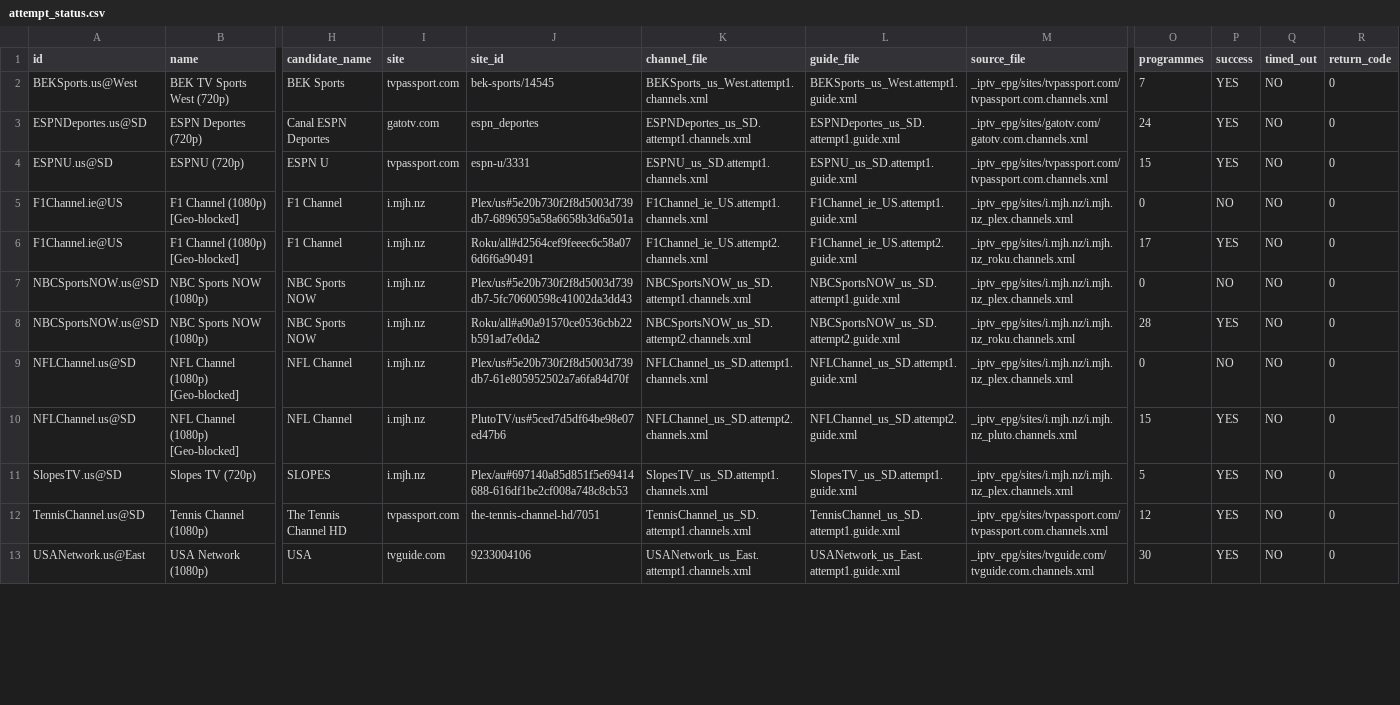
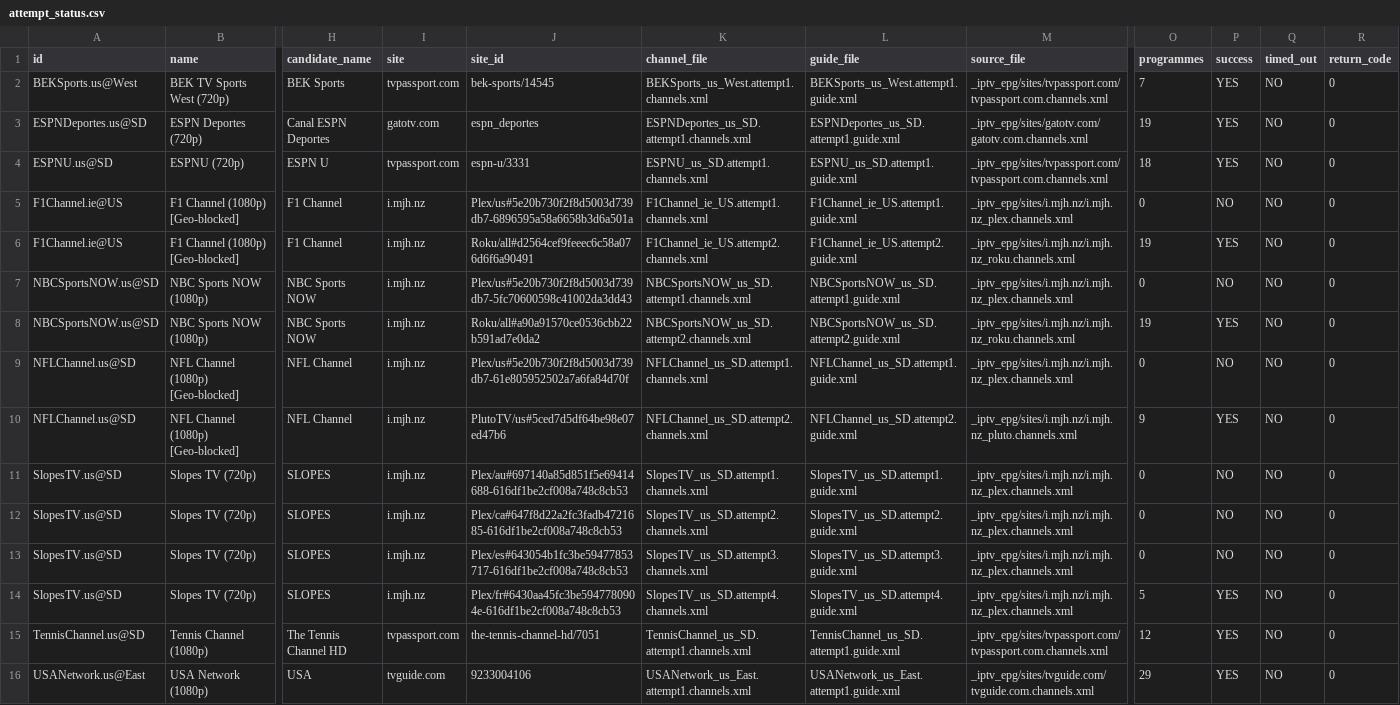
Before and after one commit to mjcotter13/iptv-us-epg, a CSV file: public/v7/attempt_status.csv, drawn as a sheet; only a part is shown, gaps mark what is left out; addresses are those after the commit; rows hold the shown columns only; the diff covers the shown part only; the diff names each change by its address in the sheet, - before the commit and + after, or states it on an @@ line.

```diff
--- a/public/v7/attempt_status.csv
+++ b/public/v7/attempt_status.csv
-O3 (programmes): 24
+O3 (programmes): 19
-O4 (programmes): 15
+O4 (programmes): 18
-O6 (programmes): 17
+O6 (programmes): 19
-O8 (programmes): 28
+O8 (programmes): 19
-O10 (programmes): 15
+O10 (programmes): 9
-O11 (programmes): 5
+O11 (programmes): 0
-P11 (success): YES
+P11 (success): NO
+row 12: SlopesTV.us@SD | Slopes TV (720p) | SLOPES | i.mjh.nz | Plex/ca#647f8d22a2fc3fadb4721685-616df1be2cf008a748c8cb53 | SlopesTV_us_SD.attempt2.channels.xml | SlopesTV_us_SD.attempt2.guide.xml | _iptv_epg/sites/i.mjh.nz/i.mjh.nz_plex.channels.xml | 0 | NO | NO | 0
+row 13: SlopesTV.us@SD | Slopes TV (720p) | SLOPES | i.mjh.nz | Plex/es#643054b1fc3be59477853717-616df1be2cf008a748c8cb53 | SlopesTV_us_SD.attempt3.channels.xml | SlopesTV_us_SD.attempt3.guide.xml | _iptv_epg/sites/i.mjh.nz/i.mjh.nz_plex.channels.xml | 0 | NO | NO | 0
+row 14: SlopesTV.us@SD | Slopes TV (720p) | SLOPES | i.mjh.nz | Plex/fr#6430aa45fc3be5947780904e-616df1be2cf008a748c8cb53 | SlopesTV_us_SD.attempt4.channels.xml | SlopesTV_us_SD.attempt4.guide.xml | _iptv_epg/sites/i.mjh.nz/i.mjh.nz_plex.channels.xml | 5 | YES | NO | 0
-O16 (programmes): 30
+O16 (programmes): 29
```
Also changed, not shown: 4 added rows and 31 edited cells elsewhere in this file, public/v10_rescue_report.csv, public/v7/targeted_status.csv, 5 other files.
